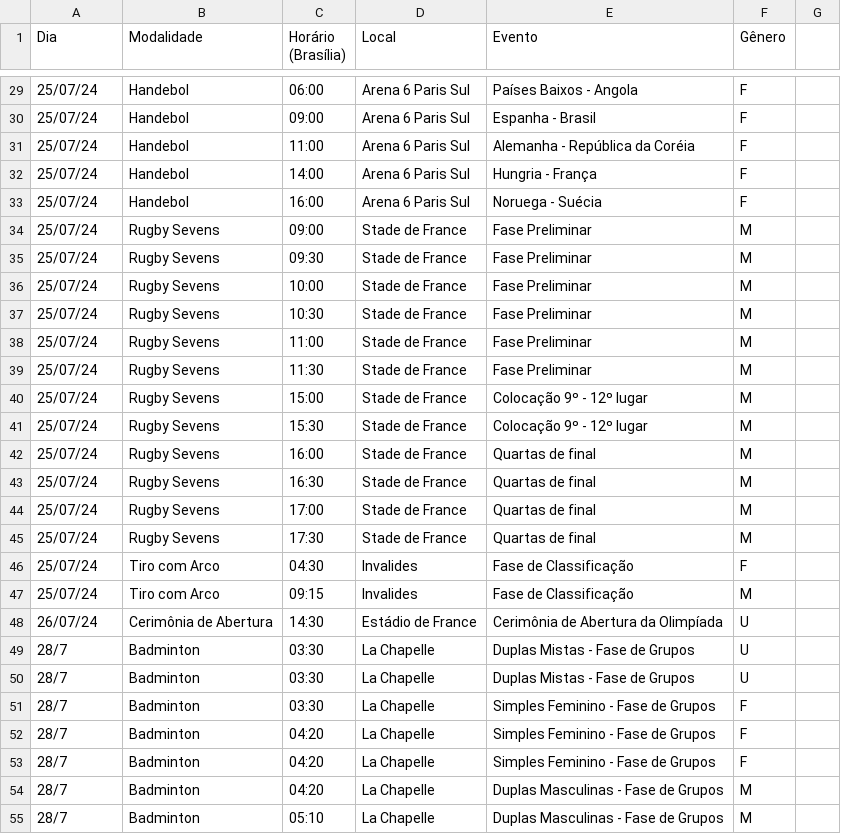
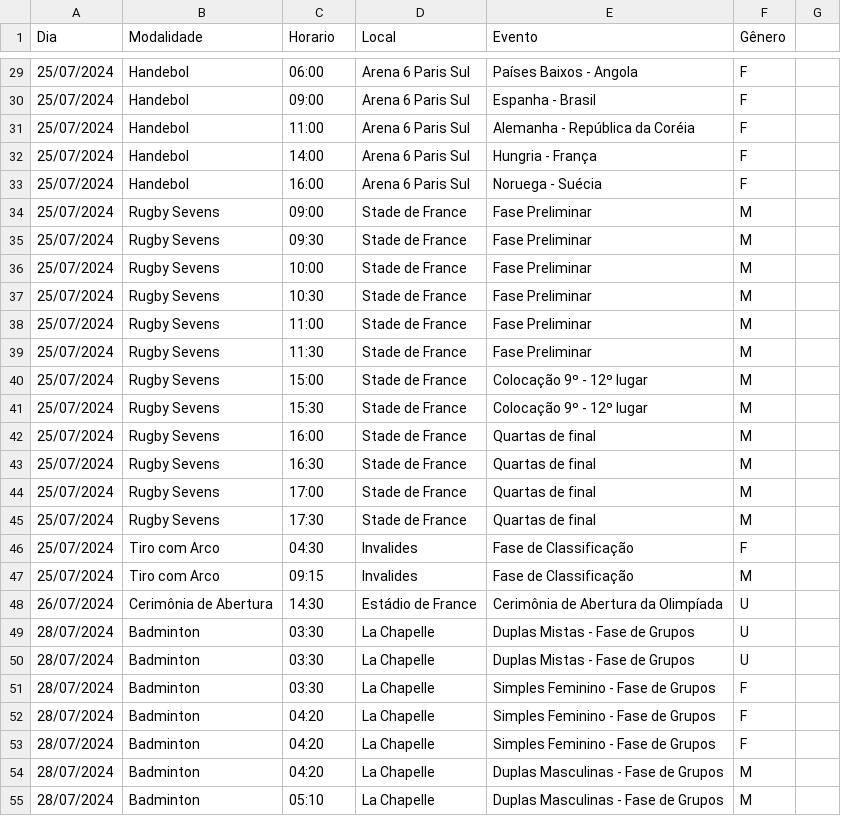
Before and after one commit to leandroohsr/MC656, a CSV file: src/assets/Dados/dados.csv, drawn as a sheet; only a part is shown, gaps mark what is left out; the diff covers the shown part only.

```diff
--- a/src/assets/Dados/dados.csv
+++ b/src/assets/Dados/dados.csv
@@ -1 +1 @@
-Dia,Modalidade,Horário (Brasília),Local,Evento,Gênero
+Dia,Modalidade,Horario,Local,Evento,Gênero
@@ -29,27 +29,27 @@ Dia,Modalidade,Horário (Brasília),Local,Evento,Gênero
-25/07/24,Handebol,06:00,Arena 6 Paris Sul,Países Baixos - Angola,F
-25/07/24,Handebol,09:00,Arena 6 Paris Sul,Espanha - Brasil,F
-25/07/24,Handebol,11:00,Arena 6 Paris Sul,Alemanha - República da Coréia,F
-25/07/24,Handebol,14:00,Arena 6 Paris Sul,Hungria - França,F
-25/07/24,Handebol,16:00,Arena 6 Paris Sul,Noruega - Suécia,F
-25/07/24,Rugby Sevens,09:00,Stade de France,Fase Preliminar,M
-25/07/24,Rugby Sevens,09:30,Stade de France,Fase Preliminar,M
-25/07/24,Rugby Sevens,10:00,Stade de France,Fase Preliminar,M
-25/07/24,Rugby Sevens,10:30,Stade de France,Fase Preliminar,M
-25/07/24,Rugby Sevens,11:00,Stade de France,Fase Preliminar,M
-25/07/24,Rugby Sevens,11:30,Stade de France,Fase Preliminar,M
-25/07/24,Rugby Sevens,15:00,Stade de France,Colocação 9º - 12º lugar,M
-25/07/24,Rugby Sevens,15:30,Stade de France,Colocação 9º - 12º lugar,M
-25/07/24,Rugby Sevens,16:00,Stade de France,Quartas de final,M
-25/07/24,Rugby Sevens,16:30,Stade de France,Quartas de final,M
-25/07/24,Rugby Sevens,17:00,Stade de France,Quartas de final,M
-25/07/24,Rugby Sevens,17:30,Stade de France,Quartas de final,M
-25/07/24,Tiro com Arco,04:30,Invalides,Fase de Classificação, F
-25/07/24,Tiro com Arco,09:15,Invalides,Fase de Classificação, M
-26/07/24,Cerimônia de Abertura,14:30,Estádio de France,Cerimônia de Abertura da Olimpíada,U
-28/7,Badminton,03:30,La Chapelle,Duplas Mistas - Fase de Grupos,U
-28/7,Badminton,03:30,La Chapelle,Duplas Mistas - Fase de Grupos,U
-28/7,Badminton,03:30,La Chapelle,Simples Feminino - Fase de Grupos,F
-28/7,Badminton,04:20,La Chapelle,Simples Feminino - Fase de Grupos,F
-28/7,Badminton,04:20,La Chapelle,Simples Feminino - Fase de Grupos,F
-28/7,Badminton,04:20,La Chapelle,Duplas Masculinas - Fase de Grupos,M
-28/7,Badminton,05:10,La Chapelle,Duplas Masculinas - Fase de Grupos,M
+25/07/2024,Handebol,06:00,Arena 6 Paris Sul,Países Baixos - Angola,F
+25/07/2024,Handebol,09:00,Arena 6 Paris Sul,Espanha - Brasil,F
+25/07/2024,Handebol,11:00,Arena 6 Paris Sul,Alemanha - República da Coréia,F
+25/07/2024,Handebol,14:00,Arena 6 Paris Sul,Hungria - França,F
+25/07/2024,Handebol,16:00,Arena 6 Paris Sul,Noruega - Suécia,F
+25/07/2024,Rugby Sevens,09:00,Stade de France,Fase Preliminar,M
+25/07/2024,Rugby Sevens,09:30,Stade de France,Fase Preliminar,M
+25/07/2024,Rugby Sevens,10:00,Stade de France,Fase Preliminar,M
+25/07/2024,Rugby Sevens,10:30,Stade de France,Fase Preliminar,M
+25/07/2024,Rugby Sevens,11:00,Stade de France,Fase Preliminar,M
+25/07/2024,Rugby Sevens,11:30,Stade de France,Fase Preliminar,M
+25/07/2024,Rugby Sevens,15:00,Stade de France,Colocação 9º - 12º lugar,M
+25/07/2024,Rugby Sevens,15:30,Stade de France,Colocação 9º - 12º lugar,M
+25/07/2024,Rugby Sevens,16:00,Stade de France,Quartas de final,M
+25/07/2024,Rugby Sevens,16:30,Stade de France,Quartas de final,M
+25/07/2024,Rugby Sevens,17:00,Stade de France,Quartas de final,M
+25/07/2024,Rugby Sevens,17:30,Stade de France,Quartas de final,M
+25/07/2024,Tiro com Arco,04:30,Invalides,Fase de Classificação, F
+25/07/2024,Tiro com Arco,09:15,Invalides,Fase de Classificação, M
+26/07/2024,Cerimônia de Abertura,14:30,Estádio de France,Cerimônia de Abertura da Olimpíada,U
+28/07/2024,Badminton,03:30,La Chapelle,Duplas Mistas - Fase de Grupos,U
+28/07/2024,Badminton,03:30,La Chapelle,Duplas Mistas - Fase de Grupos,U
+28/07/2024,Badminton,03:30,La Chapelle,Simples Feminino - Fase de Grupos,F
+28/07/2024,Badminton,04:20,La Chapelle,Simples Feminino - Fase de Grupos,F
+28/07/2024,Badminton,04:20,La Chapelle,Simples Feminino - Fase de Grupos,F
+28/07/2024,Badminton,04:20,La Chapelle,Duplas Masculinas - Fase de Grupos,M
+28/07/2024,Badminton,05:10,La Chapelle,Duplas Masculinas - Fase de Grupos,M
```
Also changed, not shown: 71 edited cells elsewhere in this file.
